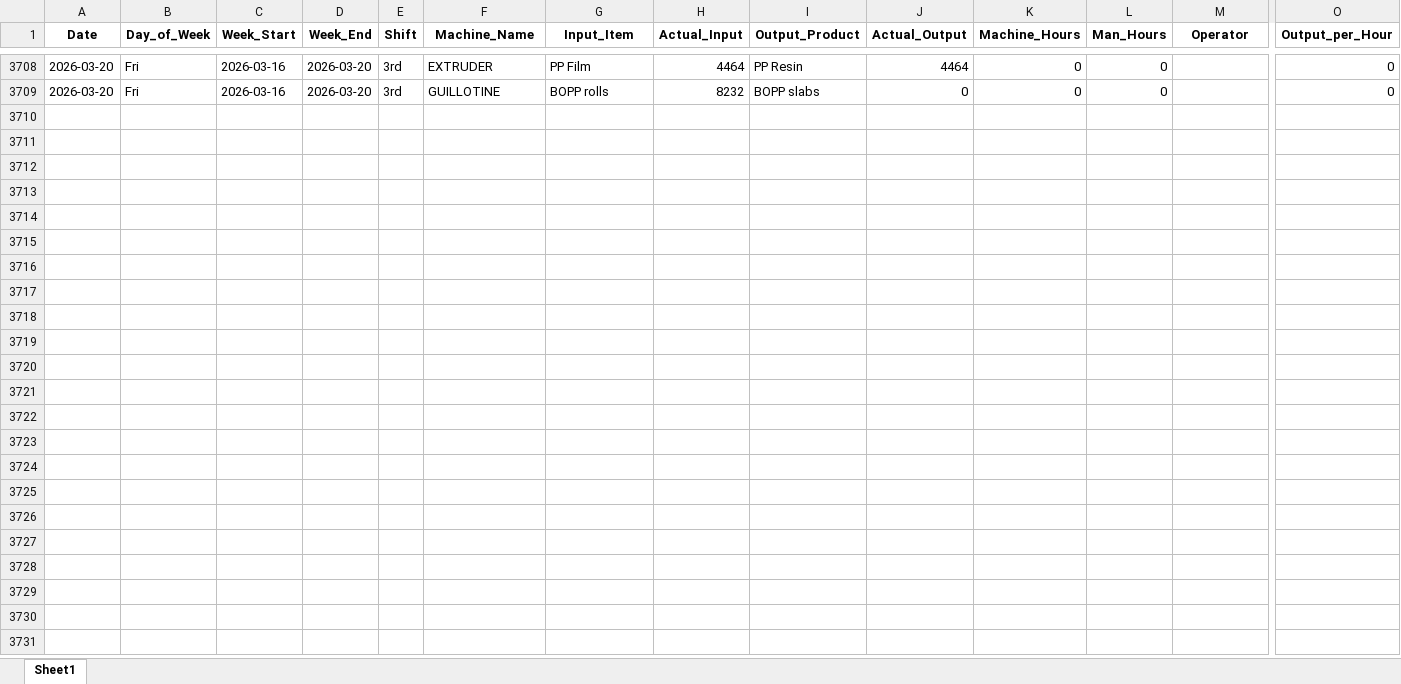
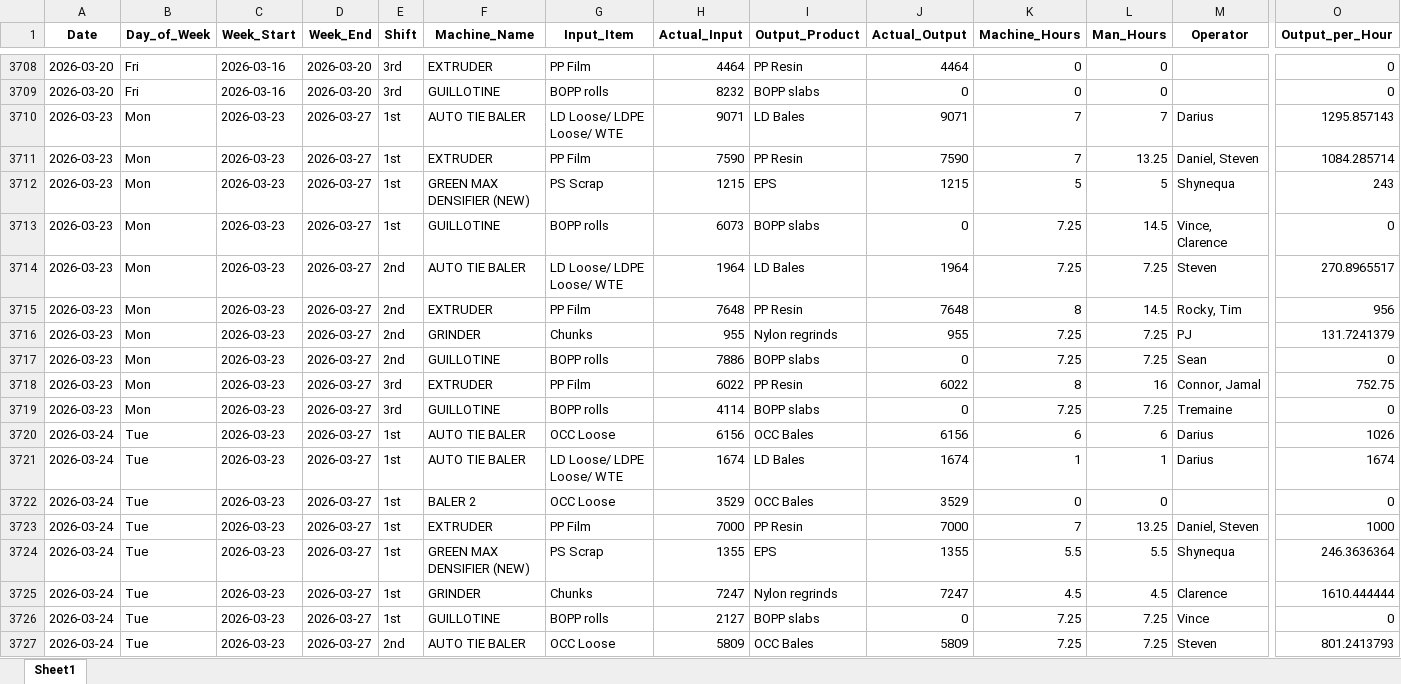
Before and after one commit to zabdulla/walton_production, an Excel workbook: data/aggregated_daily_data.xlsx, sheet Sheet1, drawn as a sheet; only a part is shown, gaps mark what is left out; values as stored, in another font and other column widths than the file's, no borders; rows hold the shown columns only; the diff covers the shown part only; the diff names each change by its address in the sheet, - before the commit and + after, or states it on an @@ line.

```diff
--- a/data/aggregated_daily_data.xlsx (sheet Sheet1)
+++ b/data/aggregated_daily_data.xlsx (sheet Sheet1)
+row 3710: 2026-03-23 | Mon | 2026-03-23 | 2026-03-27 | 1st | AUTO TIE BALER | LD Loose/ LDPE Loose/ WTE | 9071 | LD Bales | 9071 | 7 | 7 | Darius | 1295.857143
+row 3711: 2026-03-23 | Mon | 2026-03-23 | 2026-03-27 | 1st | EXTRUDER | PP Film | 7590 | PP Resin | 7590 | 7 | 13.25 | Daniel, Steven | 1084.285714
+row 3712: 2026-03-23 | Mon | 2026-03-23 | 2026-03-27 | 1st | GREEN MAX DENSIFIER (NEW) | PS Scrap | 1215 | EPS | 1215 | 5 | 5 | Shynequa | 243
+row 3713: 2026-03-23 | Mon | 2026-03-23 | 2026-03-27 | 1st | GUILLOTINE | BOPP rolls | 6073 | BOPP slabs | 0 | 7.25 | 14.5 | Vince, Clarence | 0
+row 3714: 2026-03-23 | Mon | 2026-03-23 | 2026-03-27 | 2nd | AUTO TIE BALER | LD Loose/ LDPE Loose/ WTE | 1964 | LD Bales | 1964 | 7.25 | 7.25 | Steven | 270.8965517
+row 3715: 2026-03-23 | Mon | 2026-03-23 | 2026-03-27 | 2nd | EXTRUDER | PP Film | 7648 | PP Resin | 7648 | 8 | 14.5 | Rocky, Tim | 956
+row 3716: 2026-03-23 | Mon | 2026-03-23 | 2026-03-27 | 2nd | GRINDER | Chunks | 955 | Nylon regrinds | 955 | 7.25 | 7.25 | PJ | 131.7241379
+row 3717: 2026-03-23 | Mon | 2026-03-23 | 2026-03-27 | 2nd | GUILLOTINE | BOPP rolls | 7886 | BOPP slabs | 0 | 7.25 | 7.25 | Sean | 0
+row 3718: 2026-03-23 | Mon | 2026-03-23 | 2026-03-27 | 3rd | EXTRUDER | PP Film | 6022 | PP Resin | 6022 | 8 | 16 | Connor, Jamal | 752.75
+row 3719: 2026-03-23 | Mon | 2026-03-23 | 2026-03-27 | 3rd | GUILLOTINE | BOPP rolls | 4114 | BOPP slabs | 0 | 7.25 | 7.25 | Tremaine | 0
+row 3720: 2026-03-24 | Tue | 2026-03-23 | 2026-03-27 | 1st | AUTO TIE BALER | OCC Loose | 6156 | OCC Bales | 6156 | 6 | 6 | Darius | 1026
+row 3721: 2026-03-24 | Tue | 2026-03-23 | 2026-03-27 | 1st | AUTO TIE BALER | LD Loose/ LDPE Loose/ WTE | 1674 | LD Bales | 1674 | 1 | 1 | Darius | 1674
+row 3722: 2026-03-24 | Tue | 2026-03-23 | 2026-03-27 | 1st | BALER 2 | OCC Loose | 3529 | OCC Bales | 3529 | 0 | 0 |  | 0
+row 3723: 2026-03-24 | Tue | 2026-03-23 | 2026-03-27 | 1st | EXTRUDER | PP Film | 7000 | PP Resin | 7000 | 7 | 13.25 | Daniel, Steven | 1000
+row 3724: 2026-03-24 | Tue | 2026-03-23 | 2026-03-27 | 1st | GREEN MAX DENSIFIER (NEW) | PS Scrap | 1355 | EPS | 1355 | 5.5 | 5.5 | Shynequa | 246.3636364
+row 3725: 2026-03-24 | Tue | 2026-03-23 | 2026-03-27 | 1st | GRINDER | Chunks | 7247 | Nylon regrinds | 7247 | 4.5 | 4.5 | Clarence | 1610.444444
+row 3726: 2026-03-24 | Tue | 2026-03-23 | 2026-03-27 | 1st | GUILLOTINE | BOPP rolls | 2127 | BOPP slabs | 0 | 7.25 | 7.25 | Vince | 0
+row 3727: 2026-03-24 | Tue | 2026-03-23 | 2026-03-27 | 2nd | AUTO TIE BALER | OCC Loose | 5809 | OCC Bales | 5809 | 7.25 | 7.25 | Steven | 801.2413793
```
Also changed, not shown: 40 added rows elsewhere in this sheet, data/aggregated_notes.xlsx, 3 other files.
